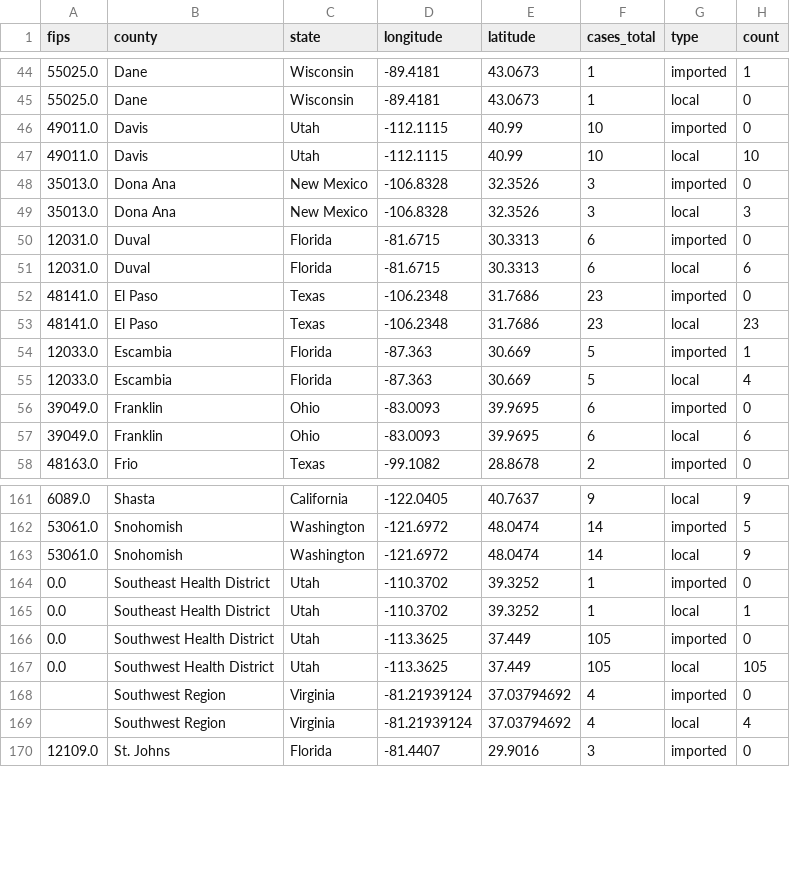
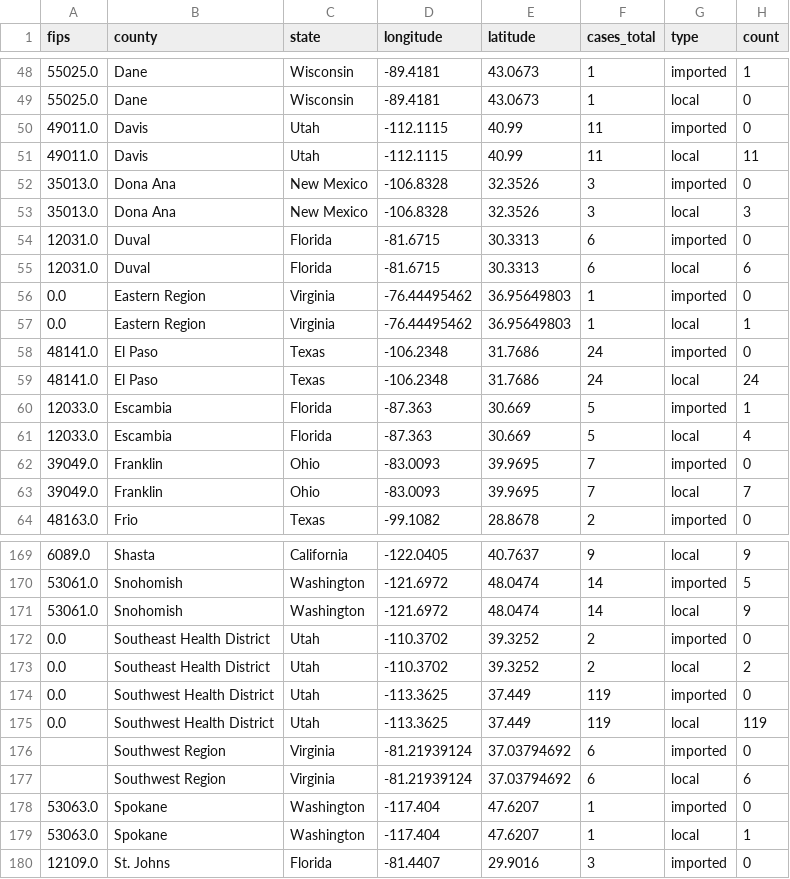
Before and after one commit to CSSEGISandData/measles_tracker_test, a CSV file: GitHub Ready Version/1map1_2026.csv, drawn as a sheet; only a part is shown, gaps mark what is left out; the diff covers the shown part only.

```diff
--- a/GitHub Ready Version/1map1_2026.csv
+++ b/GitHub Ready Version/1map1_2026.csv
@@ -45,4 +49,4 @@ fips,county,state,longitude,latitude,cases_total,type,count
 55025.0,Dane,Wisconsin,-89.4181,43.0673,1,local,0
-49011.0,Davis,Utah,-112.1115,40.99,10,imported,0
-49011.0,Davis,Utah,-112.1115,40.99,10,local,10
+49011.0,Davis,Utah,-112.1115,40.99,11,imported,0
+49011.0,Davis,Utah,-112.1115,40.99,11,local,11
 35013.0,Dona Ana,New Mexico,-106.8328,32.3526,3,imported,0
@@ -51,8 +55,10 @@ fips,county,state,longitude,latitude,cases_total,type,count
 12031.0,Duval,Florida,-81.6715,30.3313,6,local,6
-48141.0,El Paso,Texas,-106.2348,31.7686,23,imported,0
-48141.0,El Paso,Texas,-106.2348,31.7686,23,local,23
+0.0,Eastern Region,Virginia,-76.44495462,36.95649803,1,imported,0
+0.0,Eastern Region,Virginia,-76.44495462,36.95649803,1,local,1
+48141.0,El Paso,Texas,-106.2348,31.7686,24,imported,0
+48141.0,El Paso,Texas,-106.2348,31.7686,24,local,24
 12033.0,Escambia,Florida,-87.363,30.669,5,imported,1
 12033.0,Escambia,Florida,-87.363,30.669,5,local,4
-39049.0,Franklin,Ohio,-83.0093,39.9695,6,imported,0
-39049.0,Franklin,Ohio,-83.0093,39.9695,6,local,6
+39049.0,Franklin,Ohio,-83.0093,39.9695,7,imported,0
+39049.0,Franklin,Ohio,-83.0093,39.9695,7,local,7
 48163.0,Frio,Texas,-99.1082,28.8678,2,imported,0
@@ -163,8 +171,10 @@ fips,county,state,longitude,latitude,cases_total,type,count
 53061.0,Snohomish,Washington,-121.6972,48.0474,14,local,9
-0.0,Southeast Health District,Utah,-110.3702,39.3252,1,imported,0
-0.0,Southeast Health District,Utah,-110.3702,39.3252,1,local,1
-0.0,Southwest Health District,Utah,-113.3625,37.449,105,imported,0
-0.0,Southwest Health District,Utah,-113.3625,37.449,105,local,105
-,Southwest Region,Virginia,-81.21939124,37.03794692,4,imported,0
-,Southwest Region,Virginia,-81.21939124,37.03794692,4,local,4
+0.0,Southeast Health District,Utah,-110.3702,39.3252,2,imported,0
+0.0,Southeast Health District,Utah,-110.3702,39.3252,2,local,2
+0.0,Southwest Health District,Utah,-113.3625,37.449,119,imported,0
+0.0,Southwest Health District,Utah,-113.3625,37.449,119,local,119
+,Southwest Region,Virginia,-81.21939124,37.03794692,6,imported,0
+,Southwest Region,Virginia,-81.21939124,37.03794692,6,local,6
+53063.0,Spokane,Washington,-117.404,47.6207,1,imported,0
+53063.0,Spokane,Washington,-117.404,47.6207,1,local,1
 12109.0,St. Johns,Florida,-81.4407,29.9016,3,imported,0
```
Also changed, not shown: 6 added rows and 39 edited cells elsewhere in this file, GitHub Ready Version/1map1_last_12mo.csv, GitHub Ready Version/1map1_recent_2wk.csv, 12 other files.
